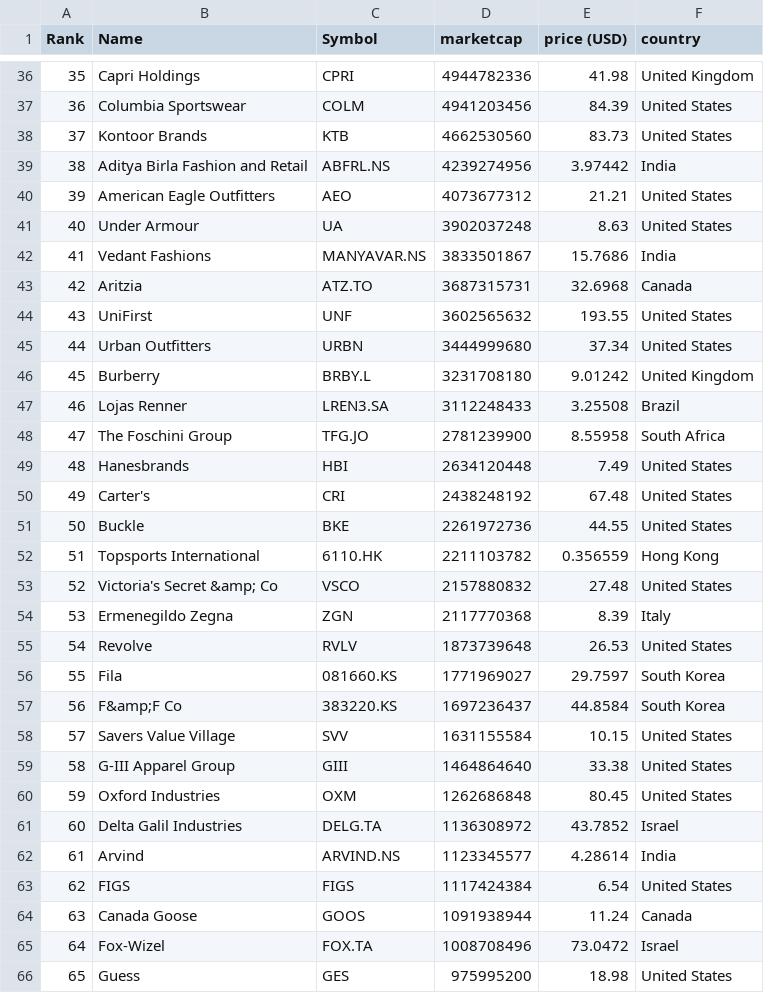
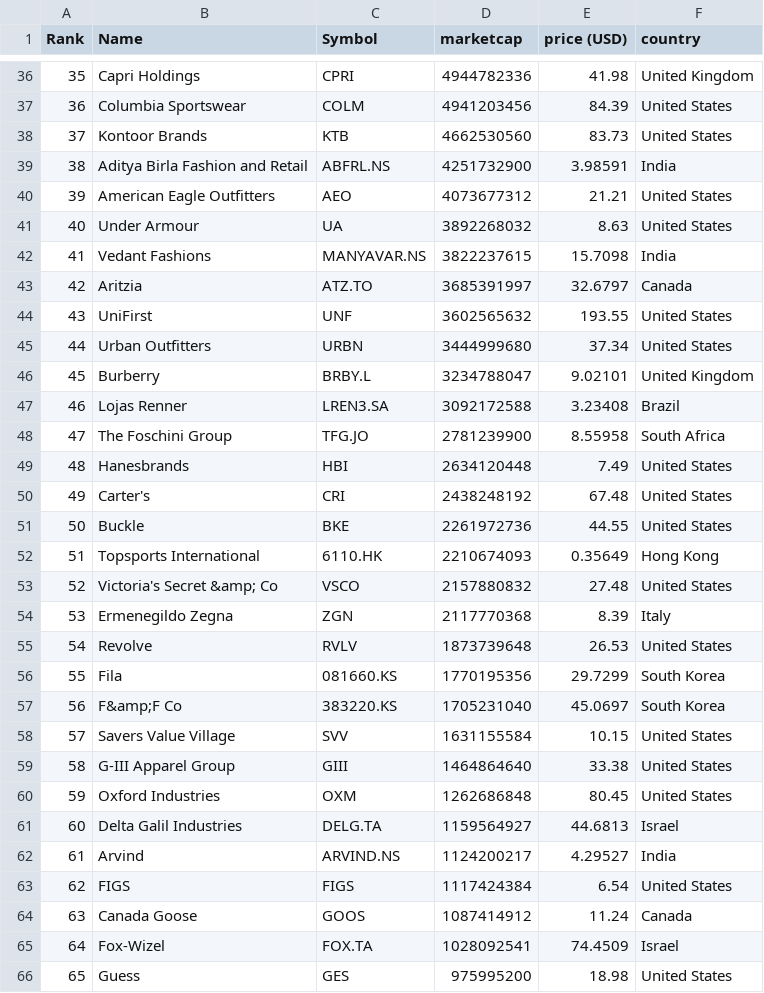
Before and after one commit to yoa745/merida-june-6-2024, a CSV file: companies-all.csv, drawn as a sheet; only a part is shown, gaps mark what is left out; the diff covers the shown part only.

```diff
--- a/companies-all.csv
+++ b/companies-all.csv
@@ -38,11 +38,11 @@
 "37","Kontoor Brands","KTB","4662530560","83.73","United States"
-"38","Aditya Birla Fashion and Retail","ABFRL.NS","4239274956","3.97442","India"
+"38","Aditya Birla Fashion and Retail","ABFRL.NS","4251732900","3.98591","India"
 "39","American Eagle Outfitters","AEO","4073677312","21.21","United States"
-"40","Under Armour","UA","3902037248","8.63","United States"
-"41","Vedant Fashions","MANYAVAR.NS","3833501867","15.7686","India"
-"42","Aritzia","ATZ.TO","3687315731","32.6968","Canada"
+"40","Under Armour","UA","3892268032","8.63","United States"
+"41","Vedant Fashions","MANYAVAR.NS","3822237615","15.7098","India"
+"42","Aritzia","ATZ.TO","3685391997","32.6797","Canada"
 "43","UniFirst","UNF","3602565632","193.55","United States"
 "44","Urban Outfitters","URBN","3444999680","37.34","United States"
-"45","Burberry","BRBY.L","3231708180","9.01242","United Kingdom"
-"46","Lojas Renner","LREN3.SA","3112248433","3.25508","Brazil"
+"45","Burberry","BRBY.L","3234788047","9.02101","United Kingdom"
+"46","Lojas Renner","LREN3.SA","3092172588","3.23408","Brazil"
 "47","The Foschini Group","TFG.JO","2781239900","8.55958","South Africa"
@@ -51,3 +51,3 @@
 "50","Buckle","BKE","2261972736","44.55","United States"
-"51","Topsports International","6110.HK","2211103782","0.356559","Hong Kong"
+"51","Topsports International","6110.HK","2210674093","0.35649","Hong Kong"
 "52","Victoria's Secret &amp; Co","VSCO","2157880832","27.48","United States"
@@ -55,4 +55,4 @@
 "54","Revolve","RVLV","1873739648","26.53","United States"
-"55","Fila","081660.KS","1771969027","29.7597","South Korea"
-"56","F&amp;F Co","383220.KS","1697236437","44.8584","South Korea"
+"55","Fila","081660.KS","1770195356","29.7299","South Korea"
+"56","F&amp;F Co","383220.KS","1705231040","45.0697","South Korea"
 "57","Savers Value Village","SVV","1631155584","10.15","United States"
@@ -60,7 +60,7 @@
 "59","Oxford Industries","OXM","1262686848","80.45","United States"
-"60","Delta Galil Industries","DELG.TA","1136308972","43.7852","Israel"
-"61","Arvind","ARVIND.NS","1123345577","4.28614","India"
+"60","Delta Galil Industries","DELG.TA","1159564927","44.6813","Israel"
+"61","Arvind","ARVIND.NS","1124200217","4.29527","India"
 "62","FIGS","FIGS","1117424384","6.54","United States"
-"63","Canada Goose","GOOS","1091938944","11.24","Canada"
-"64","Fox-Wizel","FOX.TA","1008708496","73.0472","Israel"
+"63","Canada Goose","GOOS","1087414912","11.24","Canada"
+"64","Fox-Wizel","FOX.TA","1028092541","74.4509","Israel"
 "65","Guess","GES","975995200","18.98","United States"
```
Also changed, not shown: 1 added row, 1 removed row and 109 edited cells elsewhere in this file, companies_france.csv, companies_germany.csv, 1 other file.
